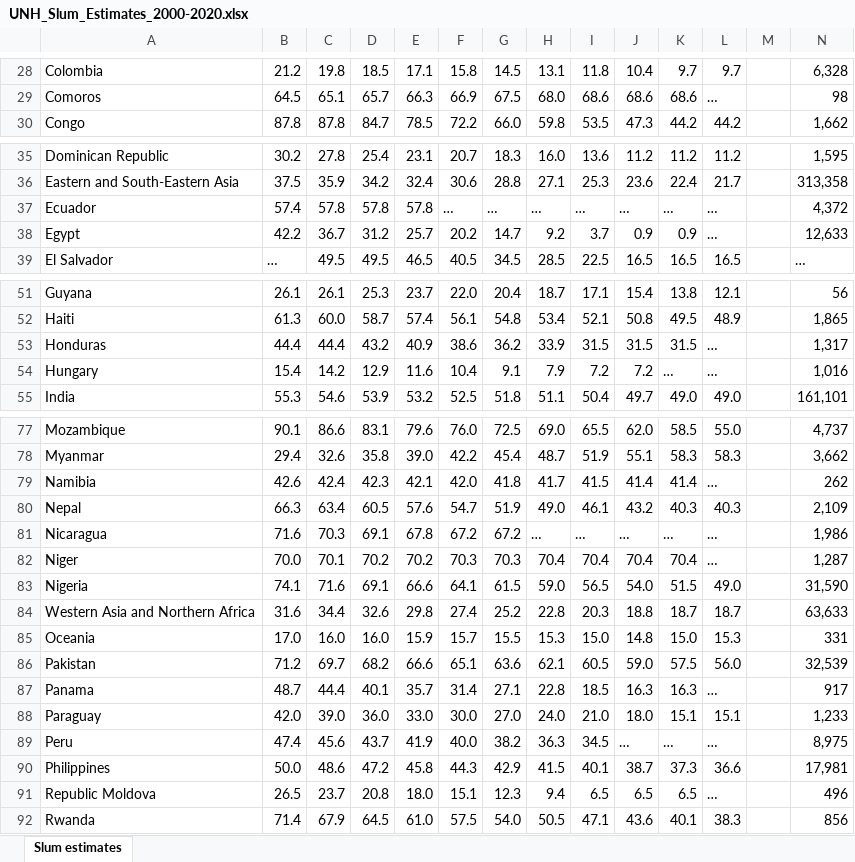
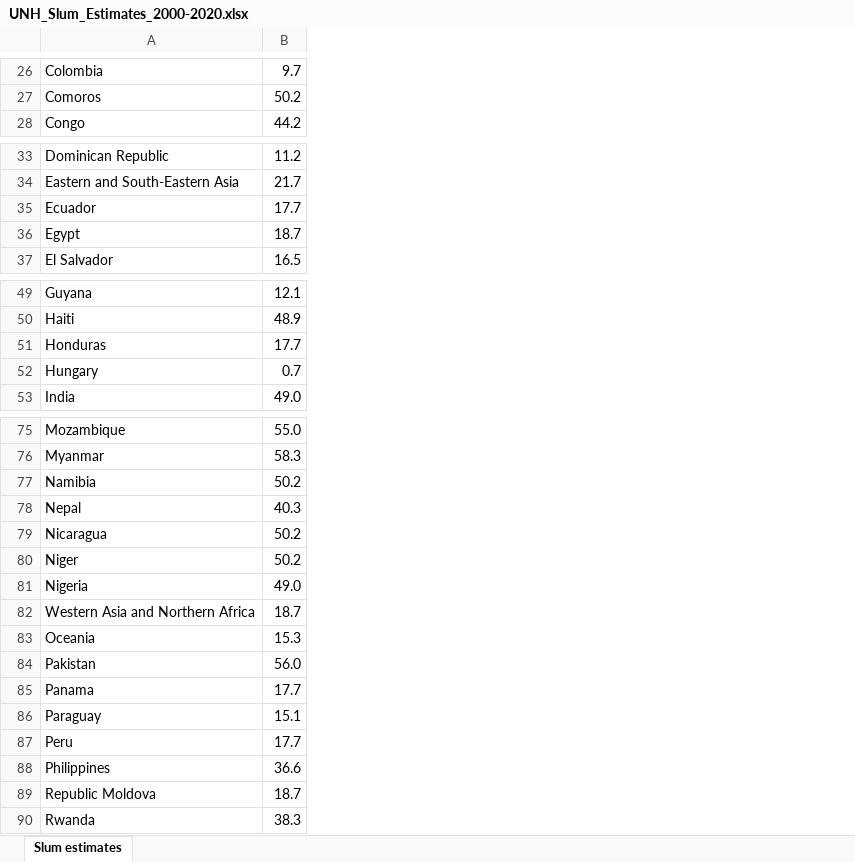
Before and after one commit to cassandraetter/ConstructionProjections, an Excel workbook: Data/UNH_Slum_Estimates_2000-2020.xlsx, sheet Slum estimates, drawn as a sheet; only a part is shown, gaps mark what is left out; values as stored, in another font and other column widths than the file's, no cell formats; removed rows and columns are numbered as before the commit, all else as after; the diff covers the shown part only; the diff names each change by its address in the sheet, - before the commit and + after, or states it on an @@ line.

```diff
--- a/Data/UNH_Slum_Estimates_2000-2020.xlsx (sheet Slum estimates)
+++ b/Data/UNH_Slum_Estimates_2000-2020.xlsx (sheet Slum estimates)
-column B, rows 28-30: 21.2 | 64.5 | 87.8; rows 35-39: 30.2 | 37.5 | 57.4 | 42.2 | …; rows 51-55: 26.1 | 61.3 | 44.4 | 15.4 | 55.3; rows 77-92: 90.1 | 29.4 | 42.6 | 66.3 | 71.6 | 70.0 | 74.1 | 31.6 | 17.0 | 71.2 | 48.7 | 42.0 | 47.4 | 50.0 | 26.5 | 71.4
-column C, rows 28-30: 19.8 | 65.1 | 87.8; rows 35-39: 27.8 | 35.9 | 57.8 | 36.7 | 49.5; rows 51-55: 26.1 | 60.0 | 44.4 | 14.2 | 54.6; rows 77-92: 86.6 | 32.6 | 42.4 | 63.4 | 70.3 | 70.1 | 71.6 | 34.4 | 16.0 | 69.7 | 44.4 | 39.0 | 45.6 | 48.6 | 23.7 | 67.9
-column D, rows 28-30: 18.5 | 65.7 | 84.7; rows 35-39: 25.4 | 34.2 | 57.8 | 31.2 | 49.5; rows 51-55: 25.3 | 58.7 | 43.2 | 12.9 | 53.9; rows 77-92: 83.1 | 35.8 | 42.3 | 60.5 | 69.1 | 70.2 | 69.1 | 32.6 | 16.0 | 68.2 | 40.1 | 36.0 | 43.7 | 47.2 | 20.8 | 64.5
-column E, rows 28-30: 17.1 | 66.3 | 78.5; rows 35-39: 23.1 | 32.4 | 57.8 | 25.7 | 46.5; rows 51-55: 23.7 | 57.4 | 40.9 | 11.6 | 53.2; rows 77-92: 79.6 | 39.0 | 42.1 | 57.6 | 67.8 | 70.2 | 66.6 | 29.8 | 15.9 | 66.6 | 35.7 | 33.0 | 41.9 | 45.8 | 18.0 | 61.0
-column F, rows 28-30: 15.8 | 66.9 | 72.2; rows 35-39: 20.7 | 30.6 | … | 20.2 | 40.5; rows 51-55: 22.0 | 56.1 | 38.6 | 10.4 | 52.5; rows 77-92: 76.0 | 42.2 | 42.0 | 54.7 | 67.2 | 70.3 | 64.1 | 27.4 | 15.7 | 65.1 | 31.4 | 30.0 | 40.0 | 44.3 | 15.1 | 57.5
-column G, rows 28-30: 14.5 | 67.5 | 66.0; rows 35-39: 18.3 | 28.8 | … | 14.7 | 34.5; rows 51-55: 20.4 | 54.8 | 36.2 | 9.1 | 51.8; rows 77-92: 72.5 | 45.4 | 41.8 | 51.9 | 67.2 | 70.3 | 61.5 | 25.2 | 15.5 | 63.6 | 27.1 | 27.0 | 38.2 | 42.9 | 12.3 | 54.0
-column H, rows 28-30: 13.1 | 68.0 | 59.8; rows 35-39: 16.0 | 27.1 | … | 9.2 | 28.5; rows 51-55: 18.7 | 53.4 | 33.9 | 7.9 | 51.1; rows 77-92: 69.0 | 48.7 | 41.7 | 49.0 | … | 70.4 | 59.0 | 22.8 | 15.3 | 62.1 | 22.8 | 24.0 | 36.3 | 41.5 | 9.4 | 50.5
-column I, rows 28-30: 11.8 | 68.6 | 53.5; rows 35-39: 13.6 | 25.3 | … | 3.7 | 22.5; rows 51-55: 17.1 | 52.1 | 31.5 | 7.2 | 50.4; rows 77-92: 65.5 | 51.9 | 41.5 | 46.1 | … | 70.4 | 56.5 | 20.3 | 15.0 | 60.5 | 18.5 | 21.0 | 34.5 | 40.1 | 6.5 | 47.1
-column J, rows 28-30: 10.4 | 68.6 | 47.3; rows 35-39: 11.2 | 23.6 | … | 0.9 | 16.5; rows 51-55: 15.4 | 50.8 | 31.5 | 7.2 | 49.7; rows 77-92: 62.0 | 55.1 | 41.4 | 43.2 | … | 70.4 | 54.0 | 18.8 | 14.8 | 59.0 | 16.3 | 18.0 | … | 38.7 | 6.5 | 43.6
-column K, rows 28-30: 9.7 | 68.6 | 44.2; rows 35-39: 11.2 | 22.4 | … | 0.9 | 16.5; rows 51-55: 13.8 | 49.5 | 31.5 | … | 49.0; rows 77-92: 58.5 | 58.3 | 41.4 | 40.3 | … | 70.4 | 51.5 | 18.7 | 15.0 | 57.5 | 16.3 | 15.1 | … | 37.3 | 6.5 | 40.1
-column M, empty
-column N, rows 28-30: 6,328 | 98 | 1,662; rows 35-39: 1,595 | 313,358 | 4,372 | 12,633 | …; rows 51-55: 56 | 1,865 | 1,317 | 1,016 | 161,101; rows 77-92: 4,737 | 3,662 | 262 | 2,109 | 1,986 | 1,287 | 31,590 | 63,633 | 331 | 32,539 | 917 | 1,233 | 8,975 | 17,981 | 496 | 856
-B27: …
+B27: 50.2
-B35: …
+B35: 17.7
-B36: …
+B36: 18.7
-B51: …
+B51: 17.7
-B52: …
+B52: 0.7
-B77: …
+B77: 50.2
-B79:B80: …
+B79:B80: 50.2
-B85: …
+B85: 17.7
-B87: …
+B87: 17.7
-B89: …
+B89: 18.7
```
Also changed, not shown: 17 removed rows, 10 removed columns and 18 edited cells elsewhere in this sheet, cell formats, 13 other files.
